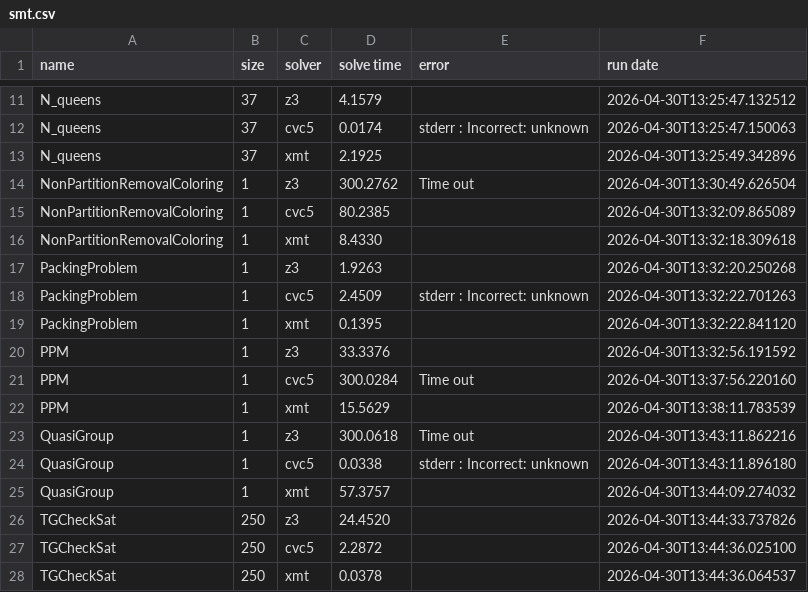
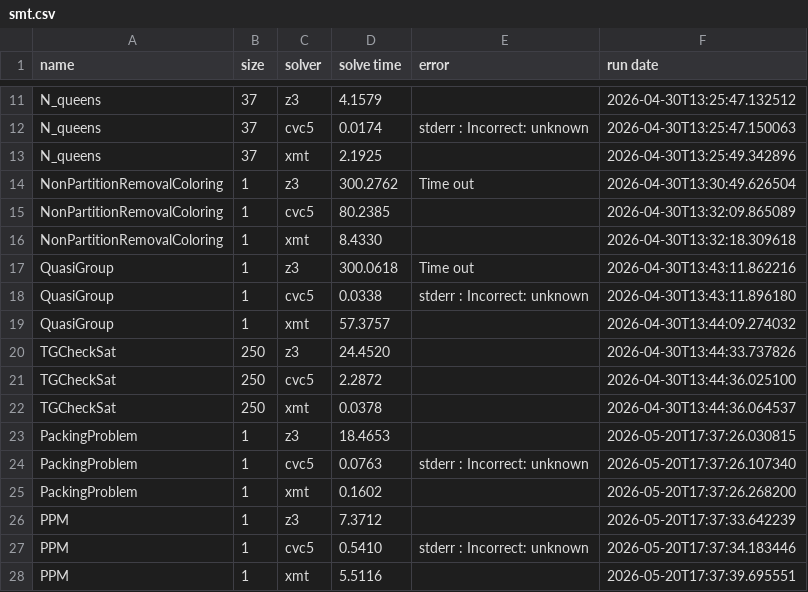
Before and after one commit to xmt-lib/benchmarks, a CSV file: smt.csv, drawn as a sheet; only a part is shown, gaps mark what is left out; removed rows and columns are numbered as before the commit, all else as after; the diff names each change by its address in the sheet, - before the commit and + after, or states it on an @@ line.

```diff
--- a/smt.csv
+++ b/smt.csv
-row 17: PackingProblem | 1 | z3 | 1.9263 |  | 2026-04-30T13:32:20.250268
-row 18: PackingProblem | 1 | cvc5 | 2.4509 | stderr : Incorrect: unknown | 2026-04-30T13:32:22.701263
-row 19: PackingProblem | 1 | xmt | 0.1395 |  | 2026-04-30T13:32:22.841120
-row 20: PPM | 1 | z3 | 33.3376 |  | 2026-04-30T13:32:56.191592
-row 21: PPM | 1 | cvc5 | 300.0284 | Time out | 2026-04-30T13:37:56.220160
-row 22: PPM | 1 | xmt | 15.5629 |  | 2026-04-30T13:38:11.783539
+row 23: PackingProblem | 1 | z3 | 18.4653 |  | 2026-05-20T17:37:26.030815
+row 24: PackingProblem | 1 | cvc5 | 0.0763 | stderr : Incorrect: unknown | 2026-05-20T17:37:26.107340
+row 25: PackingProblem | 1 | xmt | 0.1602 |  | 2026-05-20T17:37:26.268200
+row 26: PPM | 1 | z3 | 7.3712 |  | 2026-05-20T17:37:33.642239
+row 27: PPM | 1 | cvc5 | 0.5410 | stderr : Incorrect: unknown | 2026-05-20T17:37:34.183446
+row 28: PPM | 1 | xmt | 5.5116 |  | 2026-05-20T17:37:39.695551
```
Also changed, not shown: 1 other file.
